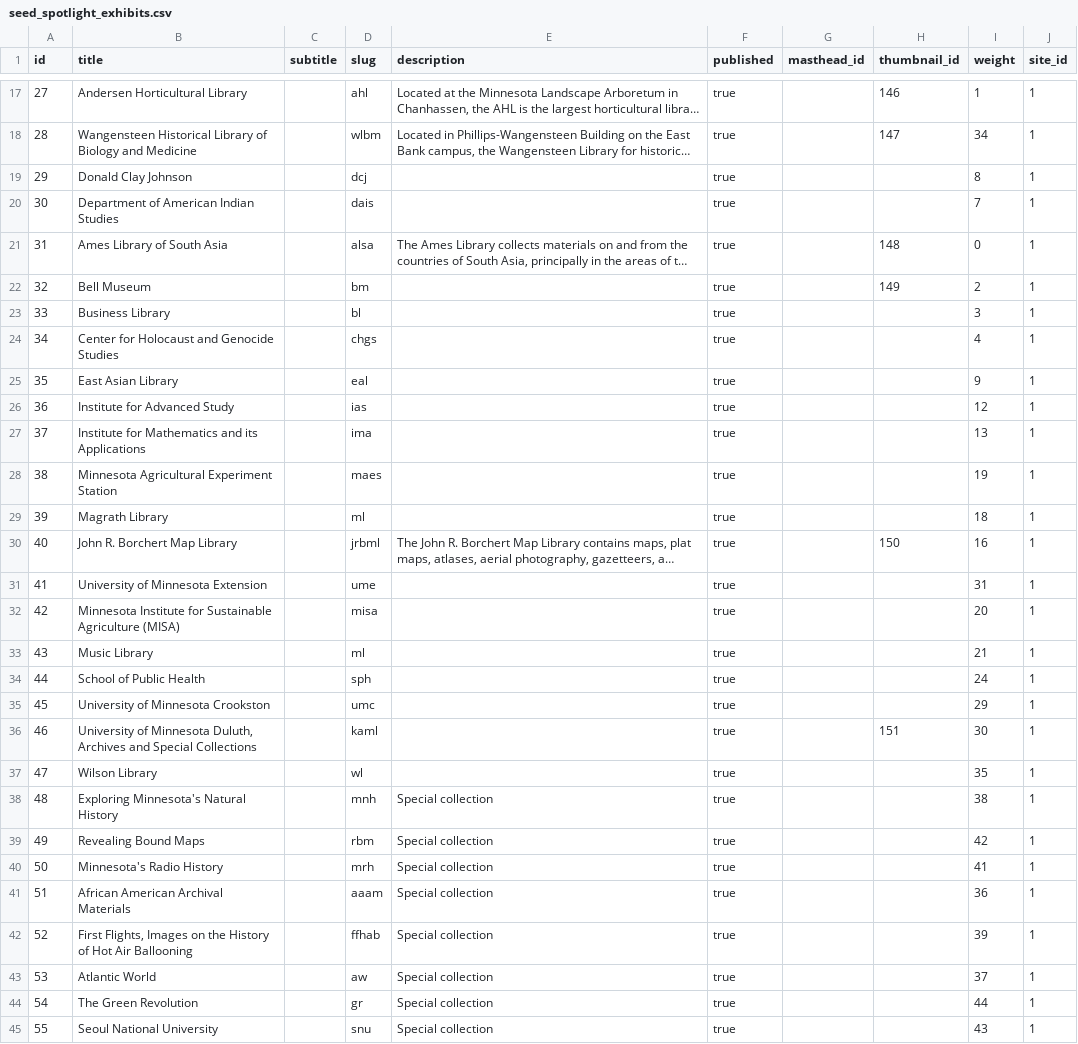
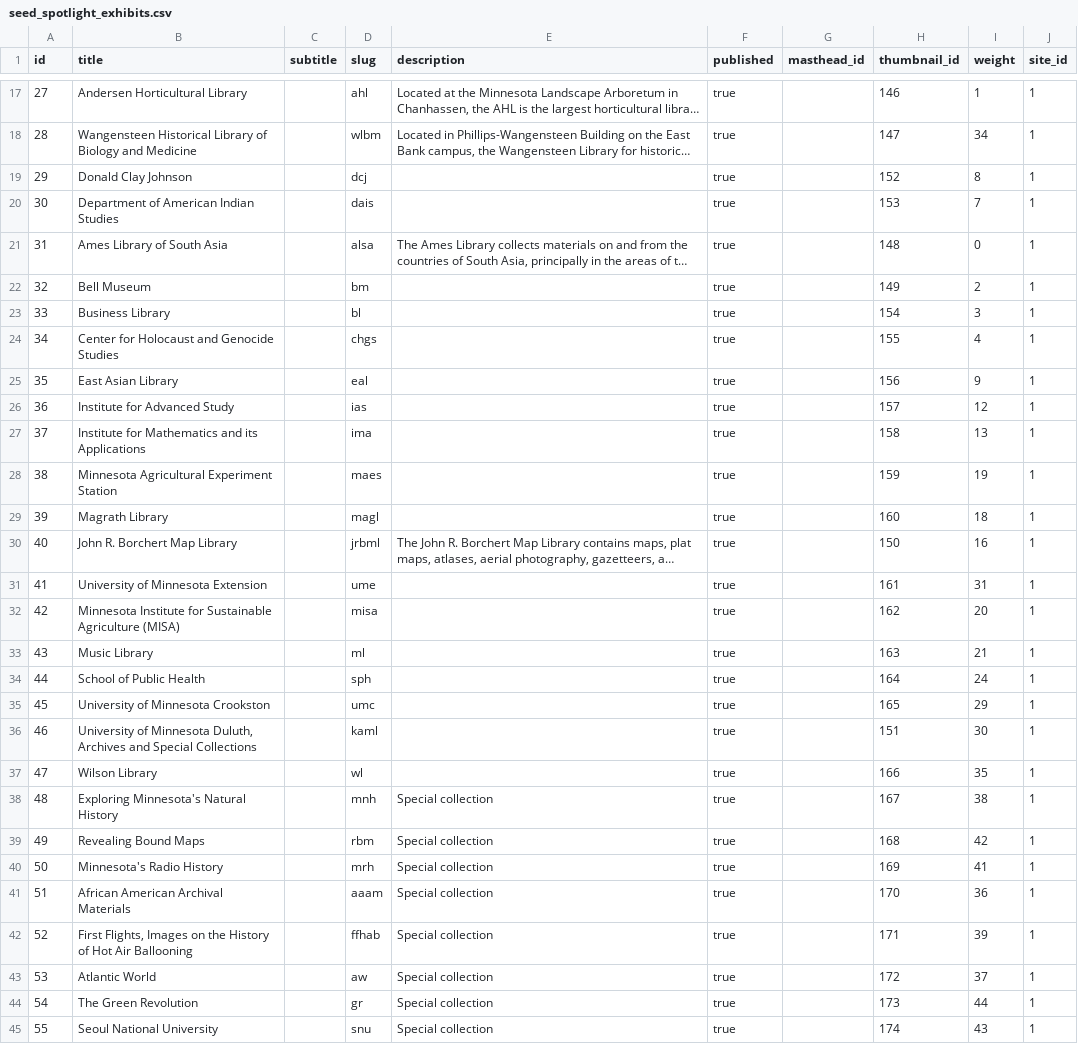
Before and after one commit to UMNLibraries/cdm-blacklightify, a CSV file: db/seeds/seed_spotlight_exhibits.csv, drawn as a sheet; only a part is shown, gaps mark what is left out; long unchanged cells end in …; the diff covers the shown part only; the diff names each change by its address in the sheet, - before the commit and + after, or states it on an @@ line.

Commit message:
Update featured_iamges seed file, all contributing organizations have thumbnail. Update spotlight_searches slug, slug change from alpha-characaters to set_spec

```diff
--- a/db/seeds/seed_spotlight_exhibits.csv
+++ b/db/seeds/seed_spotlight_exhibits.csv
-H19 (thumbnail_id): (empty)
+H19 (thumbnail_id): 152
-H20 (thumbnail_id): (empty)
+H20 (thumbnail_id): 153
-H23 (thumbnail_id): (empty)
+H23 (thumbnail_id): 154
-H24 (thumbnail_id): (empty)
+H24 (thumbnail_id): 155
-H25 (thumbnail_id): (empty)
+H25 (thumbnail_id): 156
-H26 (thumbnail_id): (empty)
+H26 (thumbnail_id): 157
-H27 (thumbnail_id): (empty)
+H27 (thumbnail_id): 158
-H28 (thumbnail_id): (empty)
+H28 (thumbnail_id): 159
-D29 (slug): ml
+D29 (slug): magl
-H29 (thumbnail_id): (empty)
+H29 (thumbnail_id): 160
-H31 (thumbnail_id): (empty)
+H31 (thumbnail_id): 161
-H32 (thumbnail_id): (empty)
+H32 (thumbnail_id): 162
-H33 (thumbnail_id): (empty)
+H33 (thumbnail_id): 163
-H34 (thumbnail_id): (empty)
+H34 (thumbnail_id): 164
-H35 (thumbnail_id): (empty)
+H35 (thumbnail_id): 165
-H37 (thumbnail_id): (empty)
+H37 (thumbnail_id): 166
-H38 (thumbnail_id): (empty)
+H38 (thumbnail_id): 167
-H39 (thumbnail_id): (empty)
+H39 (thumbnail_id): 168
-H40 (thumbnail_id): (empty)
+H40 (thumbnail_id): 169
-H41 (thumbnail_id): (empty)
+H41 (thumbnail_id): 170
-H42 (thumbnail_id): (empty)
+H42 (thumbnail_id): 171
-H43 (thumbnail_id): (empty)
+H43 (thumbnail_id): 172
-H44 (thumbnail_id): (empty)
+H44 (thumbnail_id): 173
-H45 (thumbnail_id): (empty)
+H45 (thumbnail_id): 174
```
Also changed, not shown: 1 edited cell elsewhere in this file, 3 other files.
